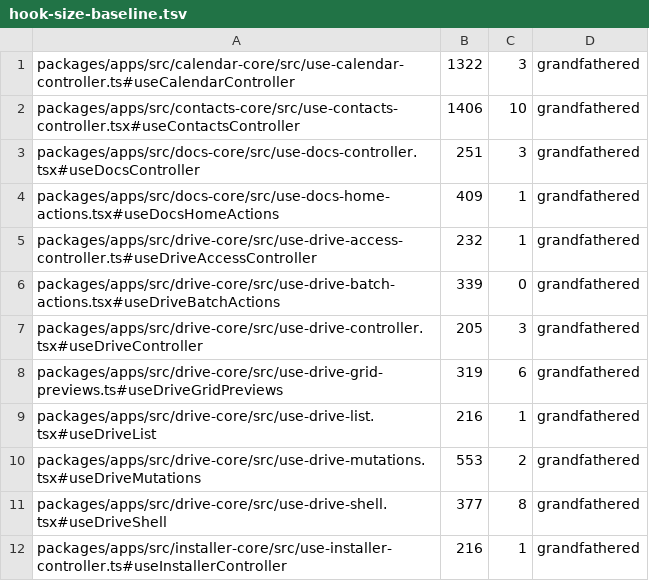
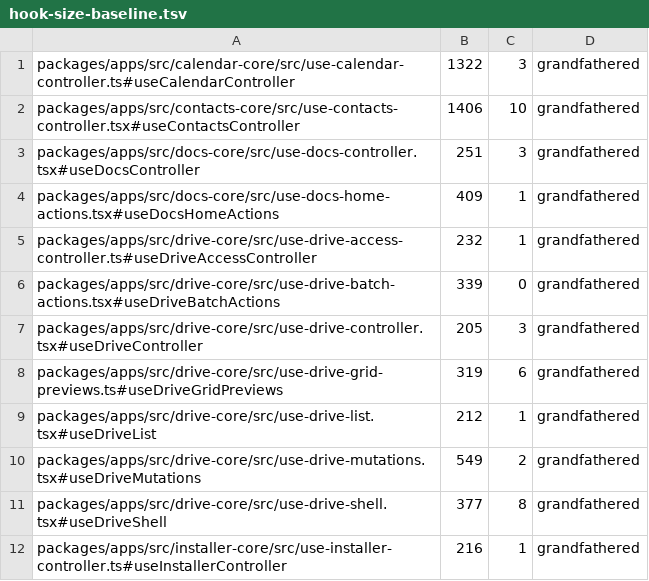
Before and after one commit to WeGotWorkspace/WeGotWorkspace, a TSV file: tools/hook-size-baseline.tsv, drawn as a sheet; only a part is shown.

Commit message:
refactor(drive): find star rows through one lookup in every view
The open file, single star and selection star all resolve rows through
fileById, so they work in Shared with me and Starred as well as in a folder.
This also keeps the Drive hooks within their size budget.

```diff
--- a/tools/hook-size-baseline.tsv
+++ b/tools/hook-size-baseline.tsv
@@ -8,4 +8,4 @@ packages/apps/src/drive-core/src/use-drive-controller.tsx#useDriveController	205
 packages/apps/src/drive-core/src/use-drive-grid-previews.ts#useDriveGridPreviews	319	6	grandfathered
-packages/apps/src/drive-core/src/use-drive-list.tsx#useDriveList	216	1	grandfathered
-packages/apps/src/drive-core/src/use-drive-mutations.tsx#useDriveMutations	553	2	grandfathered
+packages/apps/src/drive-core/src/use-drive-list.tsx#useDriveList	212	1	grandfathered
+packages/apps/src/drive-core/src/use-drive-mutations.tsx#useDriveMutations	549	2	grandfathered
 packages/apps/src/drive-core/src/use-drive-shell.tsx#useDriveShell	377	8	grandfathered
```
Also changed, not shown: 5 other files.
